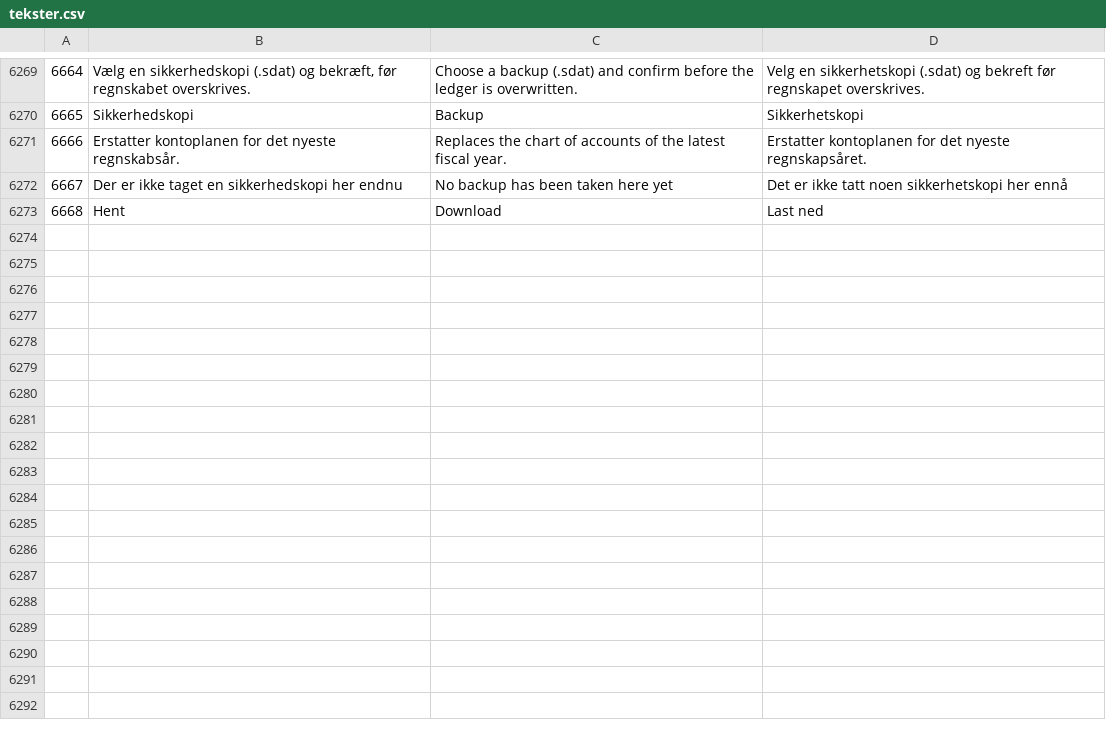
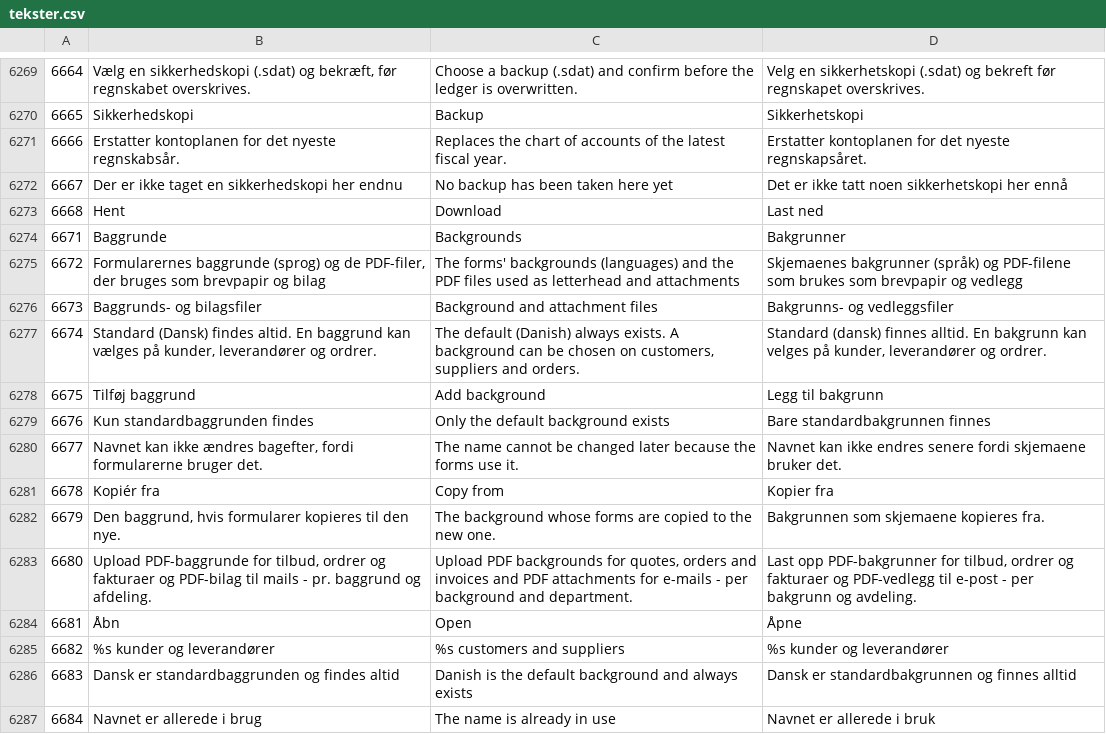
Before and after one commit to sawaneh1/saldi, a CSV file: importfiler/tekster.csv, drawn as a sheet; only a part is shown, gaps mark what is left out.

Commit message:
Settings 4d G6.2: form backgrounds as a row list (new ones copied from a template background, Dansk and duplicate names refused, delete only when no customer, supplier or order uses it) with a link to the PDF upload; formularkort background create/delete and logoslet.php redirect; upload page checks admin rights for departments, recognises PDFs by content and shows the page after an upload. Texts 6671-6684

```diff
--- a/importfiler/tekster.csv
+++ b/importfiler/tekster.csv
@@ -6273 +6273,15 @@
 6668	Hent	Download	Last ned
+6671	Baggrunde	Backgrounds	Bakgrunner
+6672	Formularernes baggrunde (sprog) og de PDF-filer, der bruges som brevpapir og bilag	The forms' backgrounds (languages) and the PDF files used as letterhead and attachments	Skjemaenes bakgrunner (språk) og PDF-filene som brukes som brevpapir og vedlegg
+6673	Baggrunds- og bilagsfiler	Background and attachment files	Bakgrunns- og vedleggsfiler
+6674	Standard (Dansk) findes altid. En baggrund kan vælges på kunder, leverandører og ordrer.	The default (Danish) always exists. A background can be chosen on customers, suppliers and orders.	Standard (dansk) finnes alltid. En bakgrunn kan velges på kunder, leverandører og ordrer.
+6675	Tilføj baggrund	Add background	Legg til bakgrunn
+6676	Kun standardbaggrunden findes	Only the default background exists	Bare standardbakgrunnen finnes
+6677	Navnet kan ikke ændres bagefter, fordi formularerne bruger det.	The name cannot be changed later because the forms use it.	Navnet kan ikke endres senere fordi skjemaene bruker det.
+6678	Kopiér fra	Copy from	Kopier fra
+6679	Den baggrund, hvis formularer kopieres til den nye.	The background whose forms are copied to the new one.	Bakgrunnen som skjemaene kopieres fra.
+6680	Upload PDF-baggrunde for tilbud, ordrer og fakturaer og PDF-bilag til mails - pr. baggrund og afdeling.	Upload PDF backgrounds for quotes, orders and invoices and PDF attachments for e-mails - per background and department.	Last opp PDF-bakgrunner for tilbud, ordrer og fakturaer og PDF-vedlegg til e-post - per bakgrunn og avdeling.
+6681	Åbn	Open	Åpne
+6682	%s kunder og leverandører	%s customers and suppliers	%s kunder og leverandører
+6683	Dansk er standardbaggrunden og findes altid	Danish is the default background and always exists	Dansk er standardbakgrunnen og finnes alltid
+6684	Navnet er allerede i brug	The name is already in use	Navnet er allerede i bruk
```
Also changed, not shown: 8 other files.
